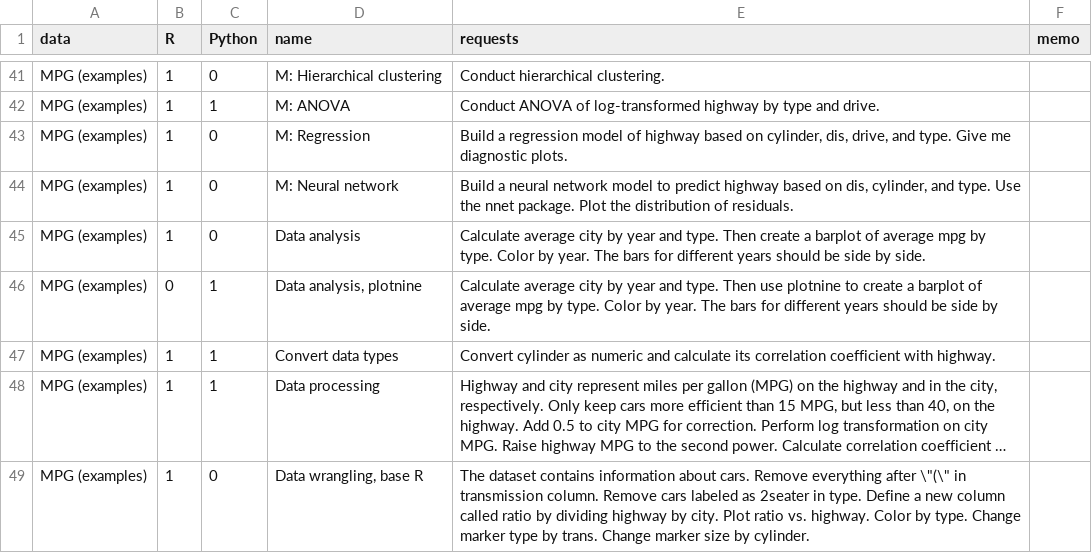
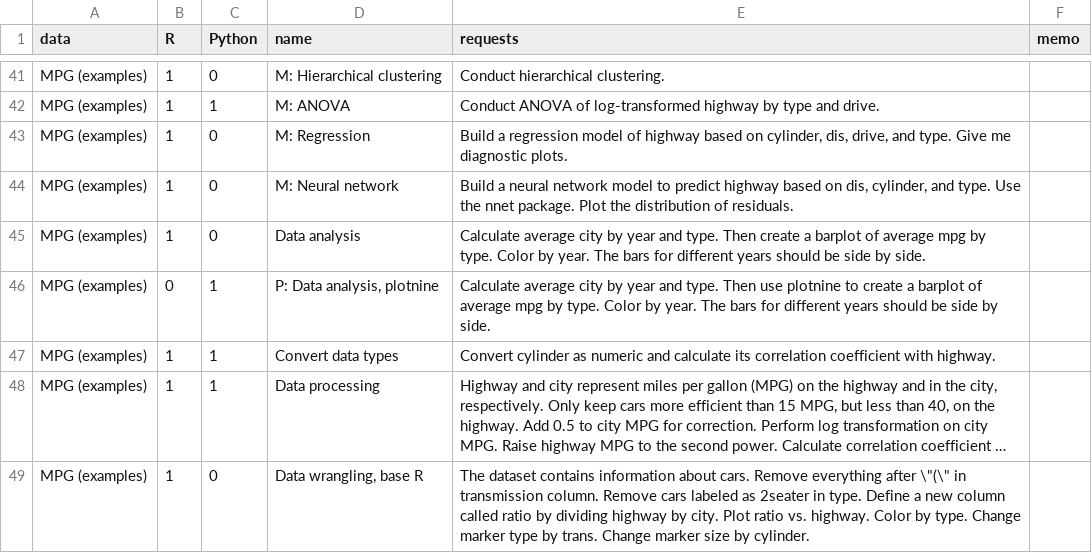
Before and after one commit to gexijin/RTutor, a CSV file: inst/app/www/demo_questions.csv, drawn as a sheet; only a part is shown, gaps mark what is left out; long unchanged cells end in …; the diff covers the shown part only.

Commit message:
fix example requests based on use_python

```diff
--- a/inst/app/www/demo_questions.csv
+++ b/inst/app/www/demo_questions.csv
@@ -45,3 +45,3 @@ MPG (examples),1,0,M: Neural network,"Build a neural network model to predict hi
 MPG (examples),1,0,Data analysis,Calculate average city by year and type. Then create a barplot of average mpg by type. Color by year. The bars for different years should be side by side.,
-MPG (examples),0,1,"Data analysis, plotnine",Calculate average city by year and type. Then use plotnine to create a barplot of average mpg by type. Color by year. The bars for different years should be side by side.,
+MPG (examples),0,1,"P: Data analysis, plotnine",Calculate average city by year and type. Then use plotnine to create a barplot of average mpg by type. Color by year. The bars for different years should be side by side.,
 MPG (examples),1,1,Convert data types,Convert cylinder as numeric and calculate its correlation coefficient with highway.,
```
Also changed, not shown: 8 edited cells elsewhere in this file, 2 other files.
